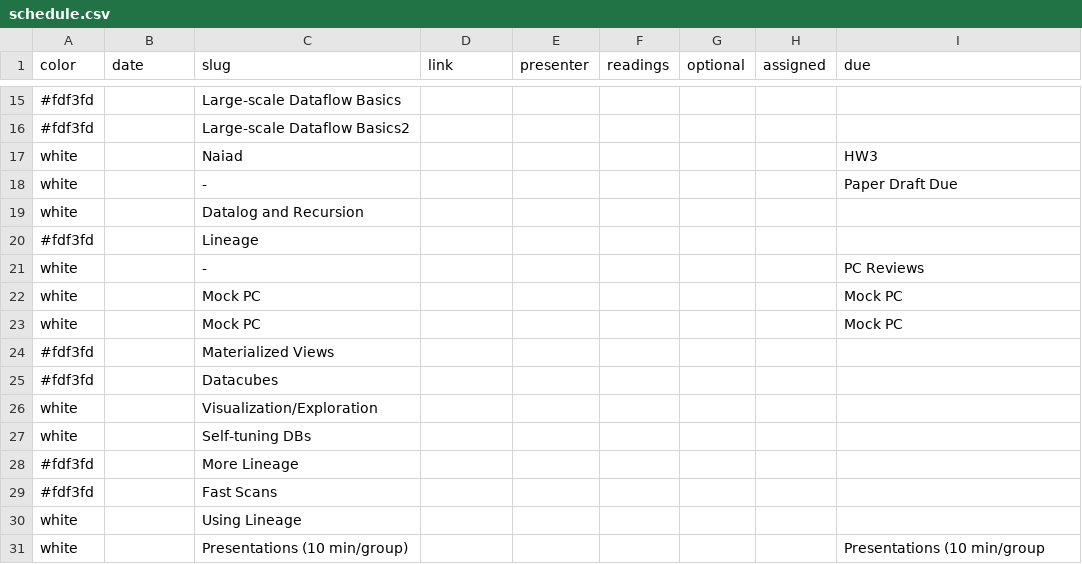
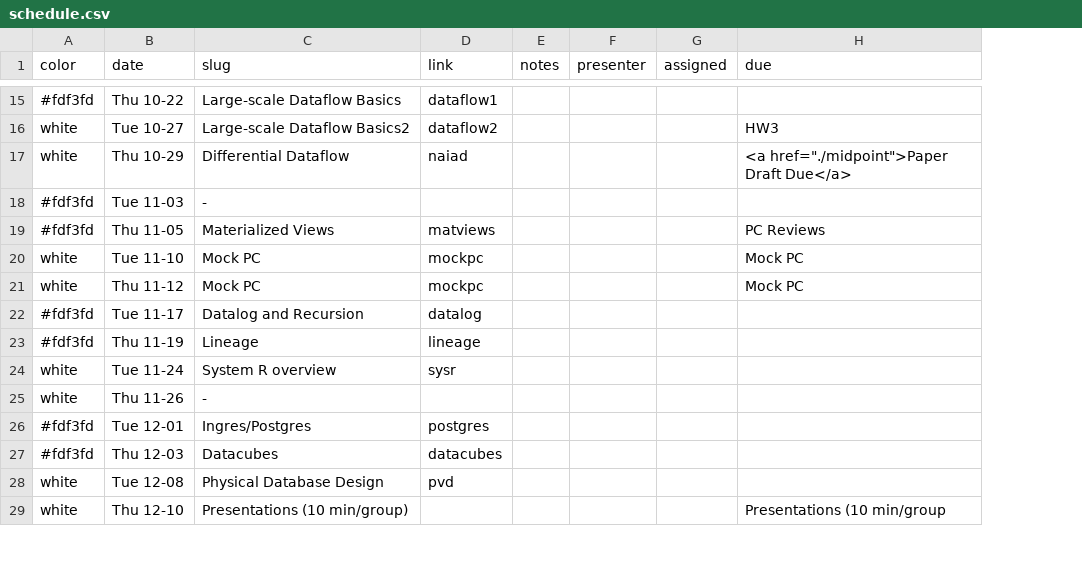
Before and after one commit to w6113/website_fall2020, a CSV file: _data/schedule.csv, drawn as a sheet; only a part is shown, gaps mark what is left out; removed rows and columns are numbered as before the commit, all else as after; the diff covers the shown part only; the diff names each change by its address in the sheet, - before the commit and + after, or states it on an @@ line.

```diff
--- a/_data/schedule.csv
+++ b/_data/schedule.csv
+column E (notes), empty
-column F (readings), empty
-column G (optional), empty
-B15 (date): (empty)
+B15 (date): Thu 10-22
-D15 (link): (empty)
+D15 (link): dataflow1
-row 16: #fdf3fd |  | Large-scale Dataflow Basics2
-B16 (date): (empty)
+B16 (date): Tue 10-27
-C16 (slug): Naiad
+C16 (slug): Large-scale Dataflow Basics2
-D16 (link): (empty)
+D16 (link): dataflow2
-row 18: white |  | - |  |  |  |  |  | Paper Draft Due
-row 19: white |  | Datalog and Recursion
+row 17: white | Thu 10-29 | Differential Dataflow | naiad |  |  |  | <a href="./midpoint">Paper Draft Due</a>
-B18 (date): (empty)
+B18 (date): Tue 11-03
-C18 (slug): Lineage
+C18 (slug): -
-row 21: white |  | - |  |  |  |  |  | PC Reviews
+row 19: #fdf3fd | Thu 11-05 | Materialized Views | matviews |  |  |  | PC Reviews
-B20 (date): (empty)
+B20 (date): Tue 11-10
-D20:D21 (link): (empty)
+D20:D21 (link): mockpc
-B21 (date): (empty)
+B21 (date): Thu 11-12
-row 24: #fdf3fd |  | Materialized Views
+row 22: #fdf3fd | Tue 11-17 | Datalog and Recursion | datalog
+row 23: #fdf3fd | Thu 11-19 | Lineage | lineage
+row 24: white | Tue 11-24 | System R overview | sysr
+row 25: white | Thu 11-26 | -
+row 26: #fdf3fd | Tue 12-01 | Ingres/Postgres | postgres
-B27 (date): (empty)
+B27 (date): Thu 12-03
-D27 (link): (empty)
+D27 (link): datacubes
-row 26: white |  | Visualization/Exploration
-row 27: white |  | Self-tuning DBs
-row 28: #fdf3fd |  | More Lineage
-row 29: #fdf3fd |  | Fast Scans
-row 30: white |  | Using Lineage
+row 28: white | Tue 12-08 | Physical Database Design | pvd
-B29 (date): (empty)
+B29 (date): Thu 12-10
```
Also changed, not shown: 7 added rows, 7 removed rows and 17 edited cells elsewhere in this file, 4 other files.
